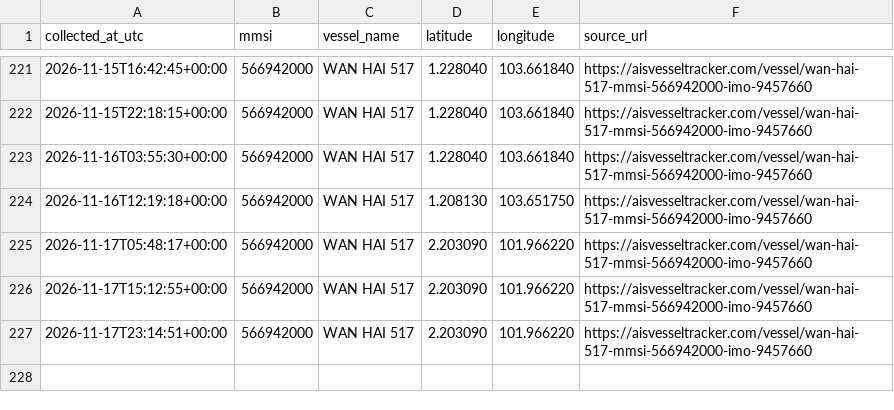
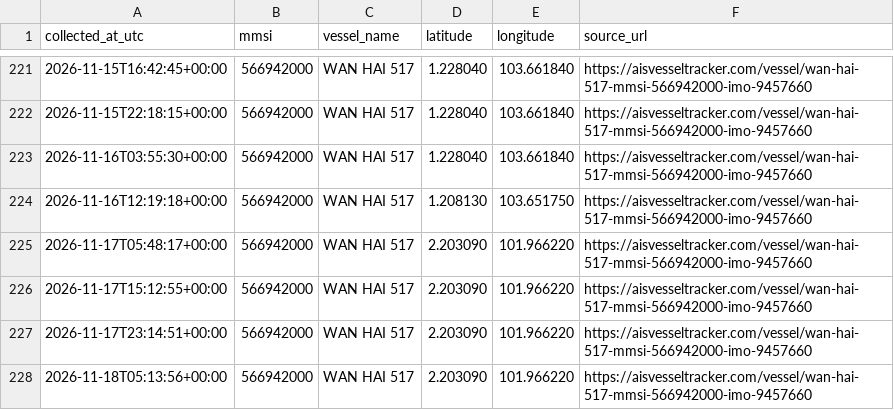
Before and after one commit to manveer179/ais-vessel-tracker, a CSV file: vessel_positions.csv, drawn as a sheet; only a part is shown, gaps mark what is left out; the diff names each change by its address in the sheet, - before the commit and + after, or states it on an @@ line.

```diff
--- a/vessel_positions.csv
+++ b/vessel_positions.csv
+row 228: 2026-11-18T05:13:56+00:00 | 566942000 | WAN HAI 517 | 2.203090 | 101.966220 | https://aisvesseltracker.com/vessel/wan-hai-517-mmsi-566942000-imo-9457660
```
